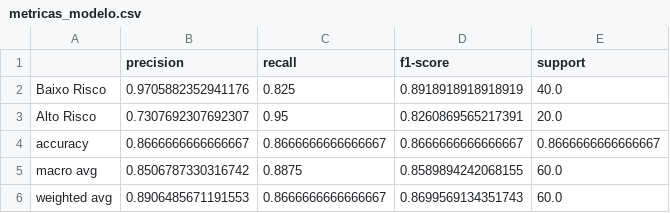
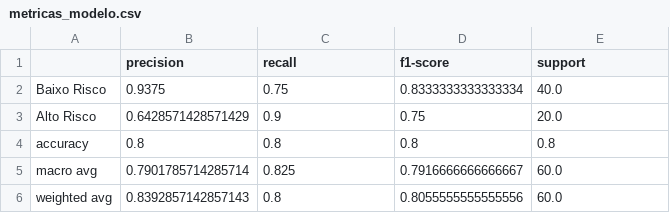
Before and after one commit to habdarkness/sistema_previsao_evasao_escolar, a CSV file: data/metricas_modelo.csv, drawn as a sheet.

Commit message:
Atualização 3
- agora cria o modelo em keras
- adiciona um python compativel com o keras

```diff
--- a/data/metricas_modelo.csv
+++ b/data/metricas_modelo.csv
@@ -1,6 +1,6 @@
 ,precision,recall,f1-score,support
-Baixo Risco,0.9705882352941176,0.825,0.8918918918918919,40.0
-Alto Risco,0.7307692307692307,0.95,0.8260869565217391,20.0
-accuracy,0.8666666666666667,0.8666666666666667,0.8666666666666667,0.8666666666666667
-macro avg,0.8506787330316742,0.8875,0.8589894242068155,60.0
-weighted avg,0.8906485671191553,0.8666666666666667,0.8699569134351743,60.0
+Baixo Risco,0.9375,0.75,0.8333333333333334,40.0
+Alto Risco,0.6428571428571429,0.9,0.75,20.0
+accuracy,0.8,0.8,0.8,0.8
+macro avg,0.7901785714285714,0.825,0.7916666666666667,60.0
+weighted avg,0.8392857142857143,0.8,0.8055555555555556,60.0
```
Also changed, not shown: data/previsoes_alunos.csv, 8 other files.
